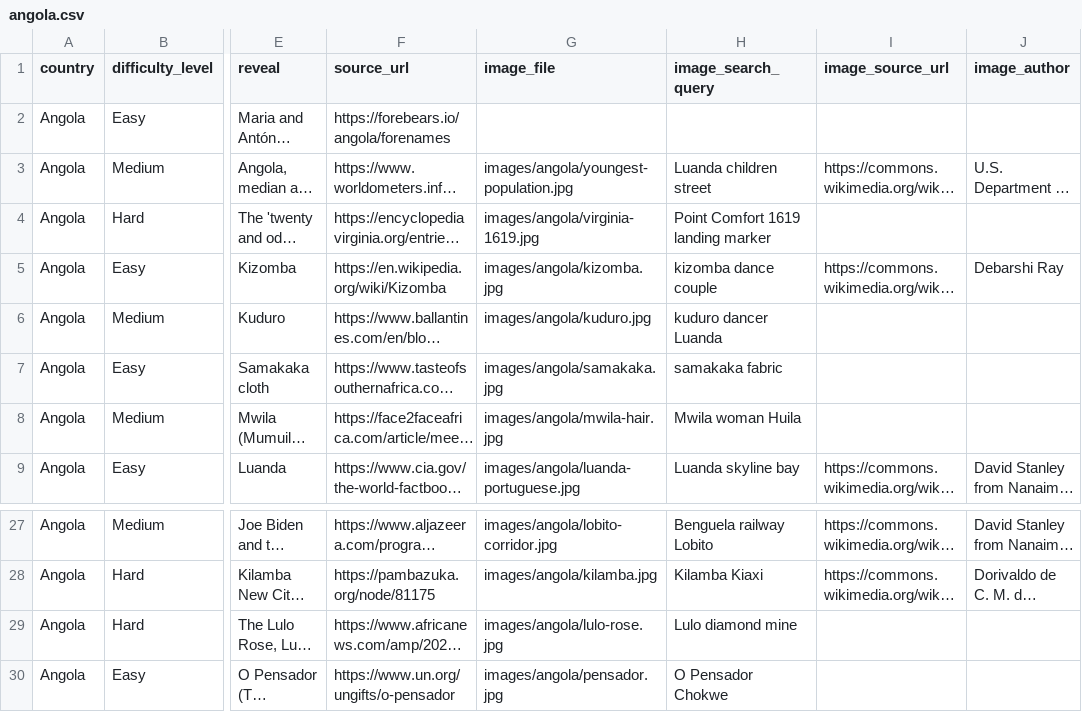
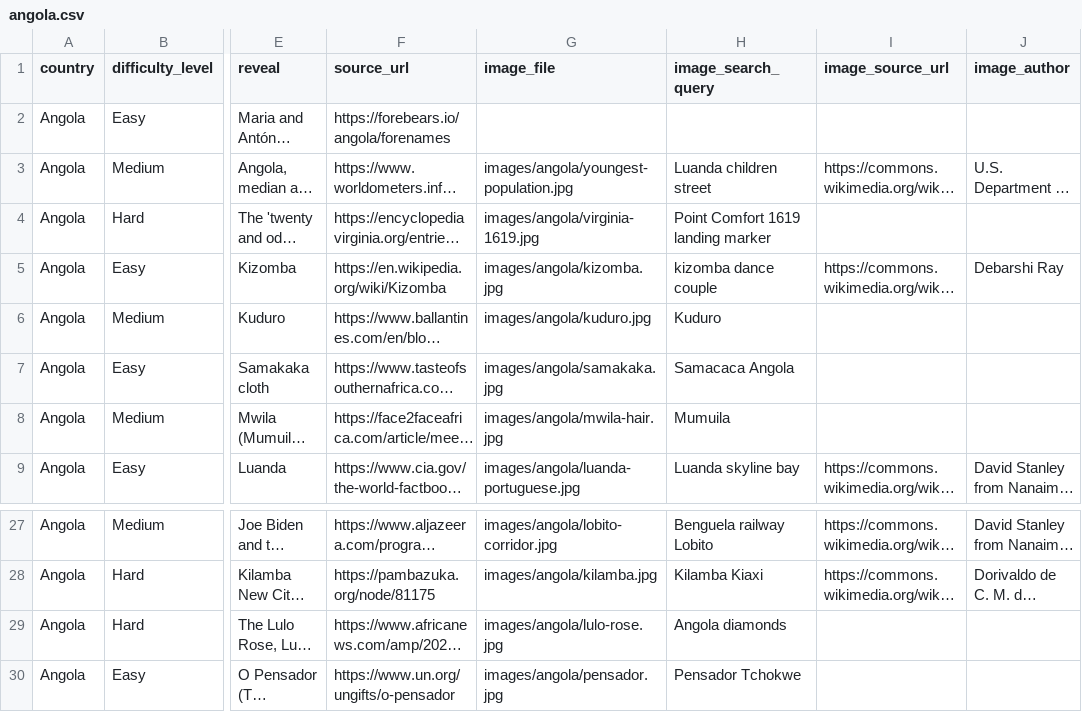
Before and after one commit to Nehaachopra/world-through-trivia, a CSV file: trivia/angola.csv, drawn as a sheet; only a part is shown, gaps mark what is left out; long unchanged cells end in …; the diff names each change by its address in the sheet, - before the commit and + after, or states it on an @@ line.

```diff
--- a/trivia/angola.csv
+++ b/trivia/angola.csv
-H6 (image_search_query): kuduro dancer Luanda
+H6 (image_search_query): Kuduro
-H7 (image_search_query): samakaka fabric
+H7 (image_search_query): Samacaca Angola
-H8 (image_search_query): Mwila woman Huila
+H8 (image_search_query): Mumuila
-H29 (image_search_query): Lulo diamond mine
+H29 (image_search_query): Angola diamonds
-H30 (image_search_query): O Pensador Chokwe
+H30 (image_search_query): Pensador Tchokwe
```
